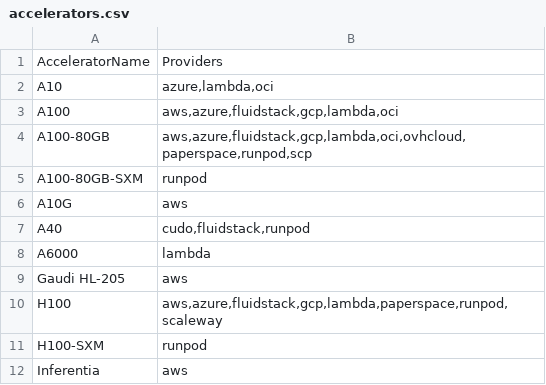
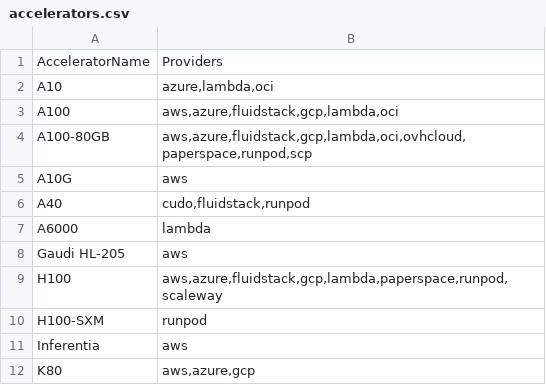
Before and after one commit to Milotrince/skypilot-catalog-parsed, a CSV file: data/accelerators.csv, drawn as a sheet; only a part is shown; the shorter side is filled out with more unchanged rows; the diff covers the shown part only.

```diff
--- a/data/accelerators.csv
+++ b/data/accelerators.csv
@@ -4,3 +4,2 @@ A100,"aws,azure,fluidstack,gcp,lambda,oci"
 A100-80GB,"aws,azure,fluidstack,gcp,lambda,oci,ovhcloud,paperspace,runpod,scp"
-A100-80GB-SXM,runpod
 A10G,aws
```
Also changed, not shown: 49 removed rows elsewhere in this file.
